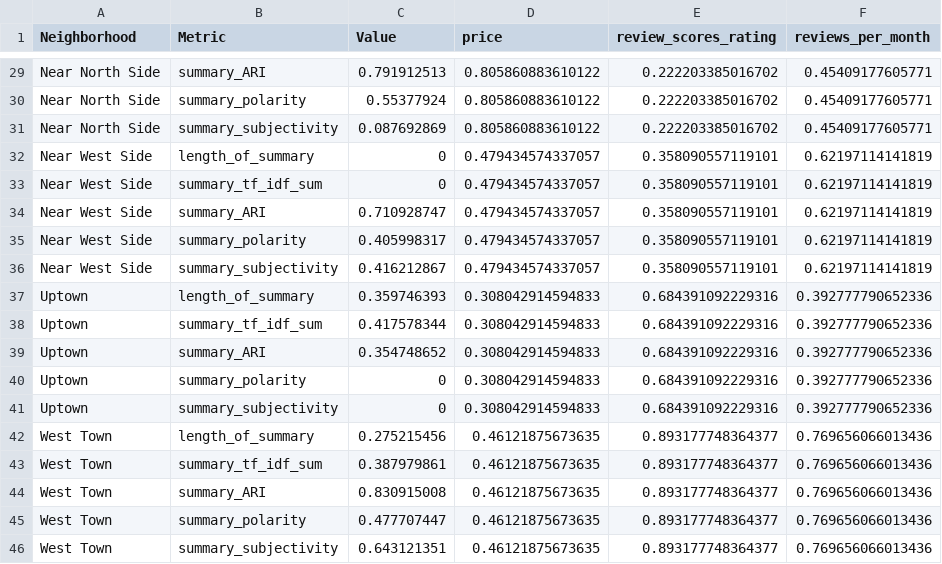
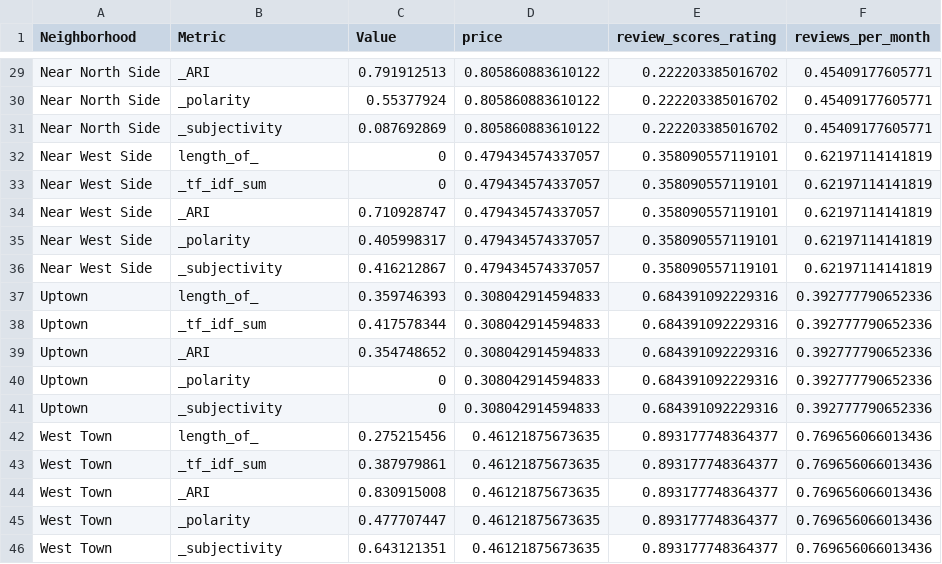
Before and after one commit to mpastor2017/DataViz, a CSV file: TextAnalysis/Data/Summary_Metrics.csv, drawn as a sheet; only a part is shown, gaps mark what is left out; the diff covers the shown part only; the diff names each change by its address in the sheet, - before the commit and + after, or states it on an @@ line.

```diff
--- a/TextAnalysis/Data/Summary_Metrics.csv
+++ b/TextAnalysis/Data/Summary_Metrics.csv
-B29 (Metric): summary_ARI
+B29 (Metric): _ARI
-B30 (Metric): summary_polarity
+B30 (Metric): _polarity
-B31 (Metric): summary_subjectivity
+B31 (Metric): _subjectivity
-B32 (Metric): length_of_summary
+B32 (Metric): length_of_
-B33 (Metric): summary_tf_idf_sum
+B33 (Metric): _tf_idf_sum
-B34 (Metric): summary_ARI
+B34 (Metric): _ARI
-B35 (Metric): summary_polarity
+B35 (Metric): _polarity
-B36 (Metric): summary_subjectivity
+B36 (Metric): _subjectivity
-B37 (Metric): length_of_summary
+B37 (Metric): length_of_
-B38 (Metric): summary_tf_idf_sum
+B38 (Metric): _tf_idf_sum
-B39 (Metric): summary_ARI
+B39 (Metric): _ARI
-B40 (Metric): summary_polarity
+B40 (Metric): _polarity
-B41 (Metric): summary_subjectivity
+B41 (Metric): _subjectivity
-B42 (Metric): length_of_summary
+B42 (Metric): length_of_
-B43 (Metric): summary_tf_idf_sum
+B43 (Metric): _tf_idf_sum
-B44 (Metric): summary_ARI
+B44 (Metric): _ARI
-B45 (Metric): summary_polarity
+B45 (Metric): _polarity
-B46 (Metric): summary_subjectivity
+B46 (Metric): _subjectivity
```
Also changed, not shown: 27 edited cells elsewhere in this file, TextAnalysis/Data/Description_Metrics.csv, TextAnalysis/Data/Name_Metrics.csv.
